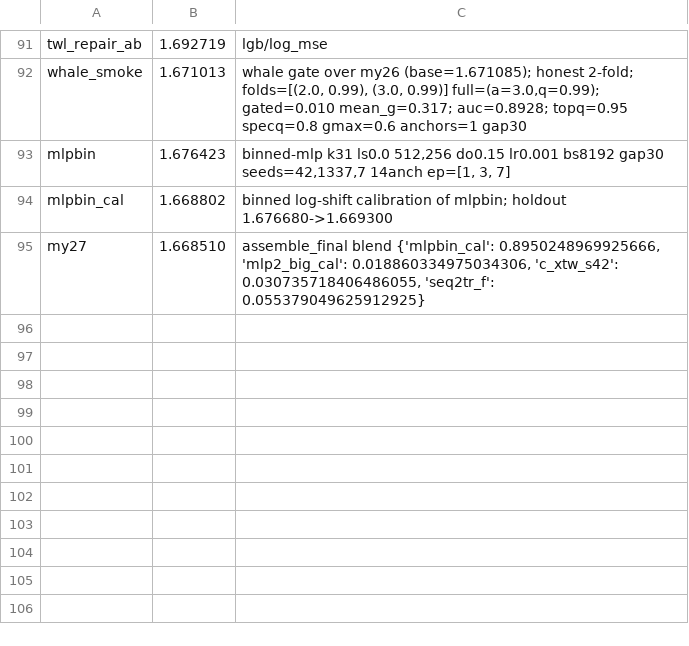
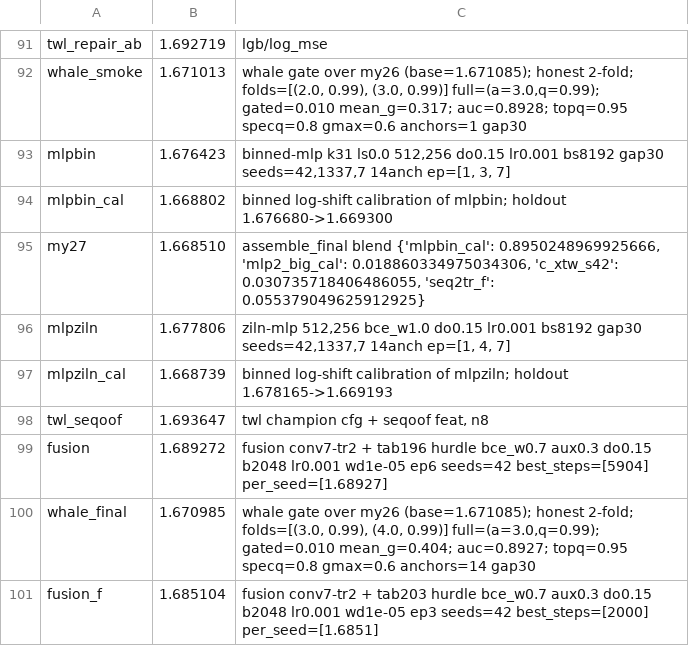
Before and after one commit to Kondachello/e-cup, a TSV file: work/reports/scores.tsv, drawn as a sheet; only a part is shown, gaps mark what is left out.

```diff
--- a/work/reports/scores.tsv
+++ b/work/reports/scores.tsv
@@ -95 +95,7 @@ mlpbin_cal	1.668802	binned log-shift calibration of mlpbin; holdout 1.676680->1.
 my27	1.668510	assemble_final blend {'mlpbin_cal': 0.8950248969925666, 'mlp2_big_cal': 0.018860334975034306, 'c_xtw_s42': 0.030735718406486055, 'seq2tr_f': 0.055379049625912925}
+mlpziln	1.677806	ziln-mlp 512,256 bce_w1.0 do0.15 lr0.001 bs8192 gap30 seeds=42,1337,7 14anch ep=[1, 4, 7]
+mlpziln_cal	1.668739	binned log-shift calibration of mlpziln; holdout 1.678165->1.669193
+twl_seqoof	1.693647	twl champion cfg + seqoof feat, n8
+fusion	1.689272	fusion conv7-tr2 + tab196 hurdle bce_w0.7 aux0.3 do0.15 b2048 lr0.001 wd1e-05 ep6 seeds=42 best_steps=[5904] per_seed=[1.68927]
+whale_final	1.670985	whale gate over my26 (base=1.671085); honest 2-fold; folds=[(3.0, 0.99), (4.0, 0.99)] full=(a=3.0,q=0.99); gated=0.010 mean_g=0.404; auc=0.8927; topq=0.95 specq=0.8 gmax=0.6 anchors=14 gap30
+fusion_f	1.685104	fusion conv7-tr2 + tab203 hurdle bce_w0.7 aux0.3 do0.15 b2048 lr0.001 wd1e-05 ep3 seeds=42 best_steps=[2000] per_seed=[1.6851]
```
Also changed, not shown: 3 other files.
